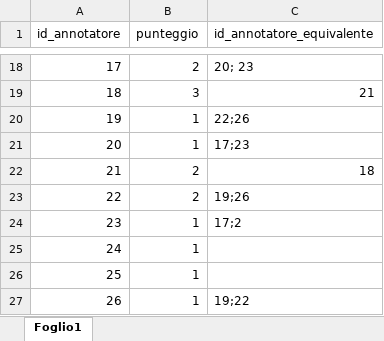
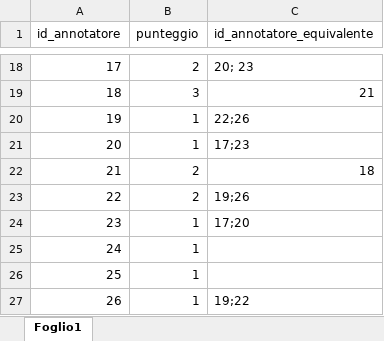
Before and after one commit to Mattia-Castiello/PreparazioneDB, an Excel workbook: ValutazioneAnnotazioni.xlsx, sheet Foglio1, drawn as a sheet; only a part is shown, gaps mark what is left out; values as stored, in another font and other column widths than the file's, no borders; the diff names each change by its address in the sheet, - before the commit and + after, or states it on an @@ line.

```diff
--- a/ValutazioneAnnotazioni.xlsx (sheet Foglio1)
+++ b/ValutazioneAnnotazioni.xlsx (sheet Foglio1)
-C24 (id_annotatore_equivalente): 17;2
+C24 (id_annotatore_equivalente): 17;20
```
Also changed, not shown: ValutazioneAnnotazioni copia.xlsx, 16 other files.
